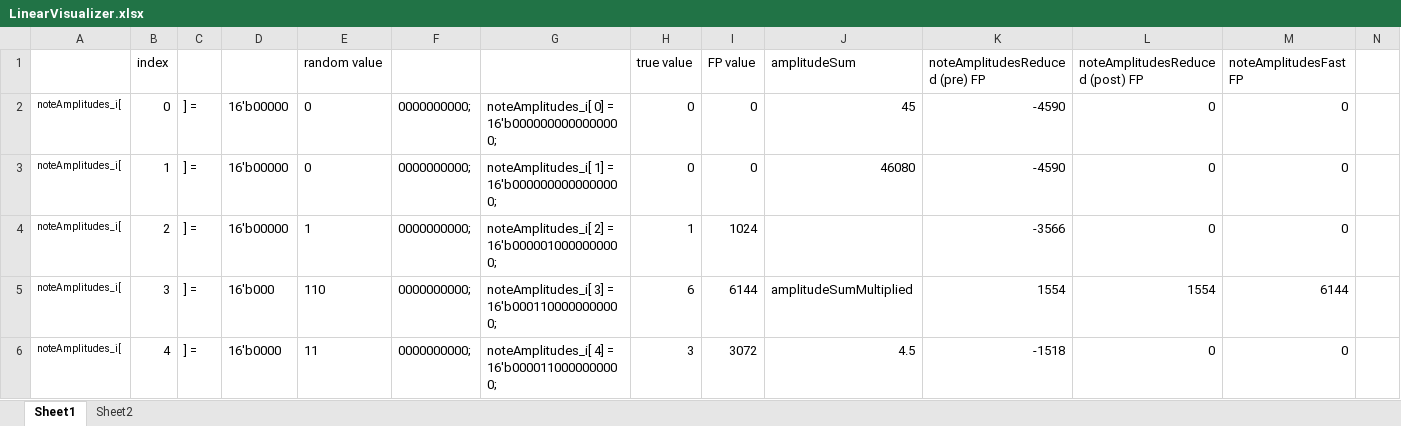
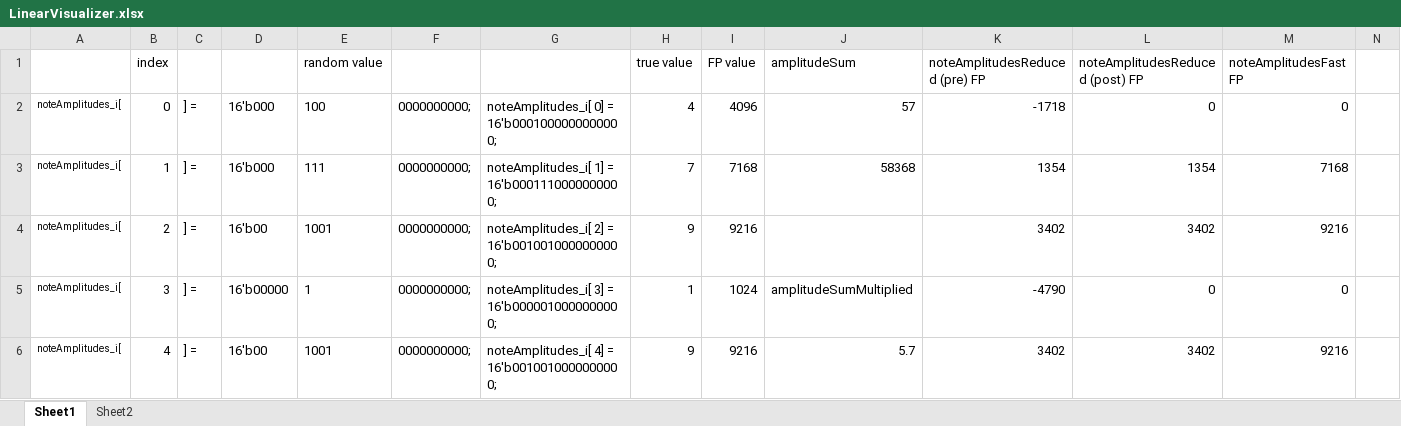
Before and after one commit to CaiB/CCHW, an Excel workbook: other/LinearVisualizer.xlsx, sheet Sheet1, drawn as a sheet; only a part is shown; values as stored, in another font and other column widths than the file's, no borders; removed rows and columns are numbered as before the commit, all else as after; rows hold the shown columns only; the diff covers the shown part only; the diff names each change by its address in the sheet, - before the commit and + after, or states it on an @@ line.

```diff
--- a/other/LinearVisualizer.xlsx (sheet Sheet1)
+++ b/other/LinearVisualizer.xlsx (sheet Sheet1)
-D2:D3: 16'b00000
+D2:D3: 16'b000
-E2 (random value): 0
+E2 (random value): 100
-G2: noteAmplitudes_i[ 0] = 16'b0000000000000000;
+G2: noteAmplitudes_i[ 0] = 16'b0001000000000000;
-H2 (true value): 0
+H2 (true value): 4
-I2 (FP value): 0
+I2 (FP value): 4096
-J2 (amplitudeSum): 45
+J2 (amplitudeSum): 57
-K2 (noteAmplitudesReduced (pre) FP): -4590
+K2 (noteAmplitudesReduced (pre) FP): -1718
-E3 (random value): 0
+E3 (random value): 111
-G3: noteAmplitudes_i[ 1] = 16'b0000000000000000;
+G3: noteAmplitudes_i[ 1] = 16'b0001110000000000;
-H3 (true value): 0
+H3 (true value): 7
-I3 (FP value): 0
+I3 (FP value): 7168
-J3 (amplitudeSum): 46080
+J3 (amplitudeSum): 58368
-K3 (noteAmplitudesReduced (pre) FP): -4590
+K3 (noteAmplitudesReduced (pre) FP): 1354
-L3 (noteAmplitudesReduced (post) FP): 0
+L3 (noteAmplitudesReduced (post) FP): 1354
-M3 (noteAmplitudesFast FP): 0
+M3 (noteAmplitudesFast FP): 7168
+row 4: noteAmplitudes_i[ | 2 | ] = | 16'b00 | 1001 | 0000000000; | noteAmplitudes_i[ 2] = 16'b0010010000000000; | 9 | 9216 |  | 3402 | 3402 | 9216
-B5 (index): 2
+B5 (index): 3
-G5: noteAmplitudes_i[ 2] = 16'b0000010000000000;
+G5: noteAmplitudes_i[ 3] = 16'b0000010000000000;
-J5 (amplitudeSum): (empty)
+J5 (amplitudeSum): amplitudeSumMultiplied
-K5 (noteAmplitudesReduced (pre) FP): -3566
+K5 (noteAmplitudesReduced (pre) FP): -4790
-row 5: noteAmplitudes_i[ | 3 | ] = | 16'b000 | 110 | 0000000000; | noteAmplitudes_i[ 3] = 16'b0001100000000000; | 6 | 6144 | amplitudeSumMultiplied | 1554 | 1554 | 6144
-D6: 16'b0000
+D6: 16'b00
-E6 (random value): 11
+E6 (random value): 1001
-G6: noteAmplitudes_i[ 4] = 16'b0000110000000000;
+G6: noteAmplitudes_i[ 4] = 16'b0010010000000000;
-H6 (true value): 3
+H6 (true value): 9
-I6 (FP value): 3072
+I6 (FP value): 9216
-J6 (amplitudeSum): 4.5
+J6 (amplitudeSum): 5.7
-K6 (noteAmplitudesReduced (pre) FP): -1518
+K6 (noteAmplitudesReduced (pre) FP): 3402
-L6 (noteAmplitudesReduced (post) FP): 0
+L6 (noteAmplitudesReduced (post) FP): 3402
-M6 (noteAmplitudesFast FP): 0
+M6 (noteAmplitudesFast FP): 9216
```
Also changed, not shown: 13 added rows, 13 removed rows and 60 edited cells elsewhere in this sheet, formulas that keep their value, 4 other files.
